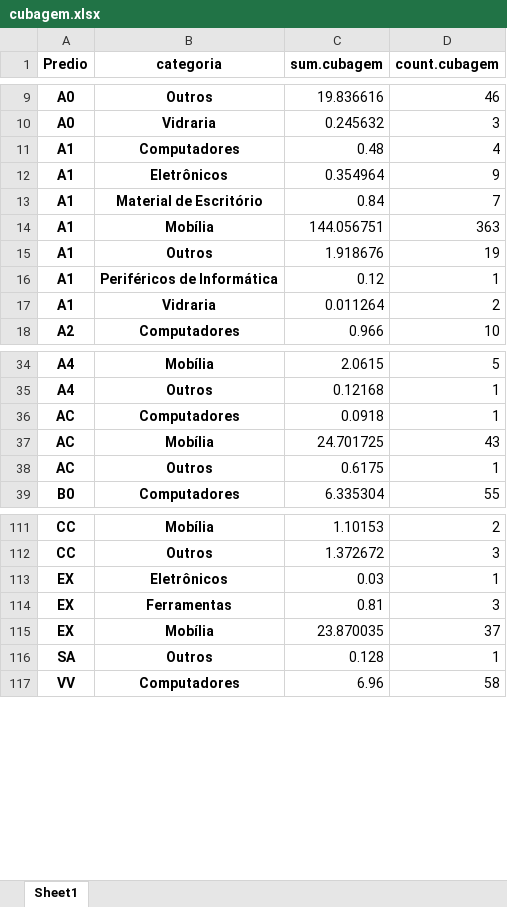
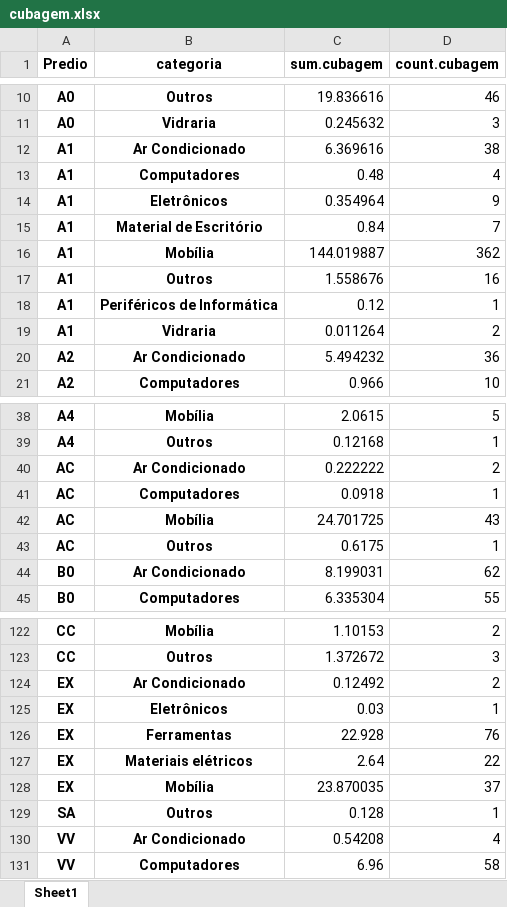
Before and after one commit to labmacbnu/FreteNorte, an Excel workbook: pythonSDK/cubagem.xlsx, sheet Sheet1, drawn as a sheet; only a part is shown, gaps mark what is left out; values as stored, in another font and other column widths than the file's, no borders; addresses are those after the commit; the diff covers the shown part only; the diff names each change by its address in the sheet, - before the commit and + after, or states it on an @@ line.

Commit message:
Update Excel files and add TODO file

```diff
--- a/pythonSDK/cubagem.xlsx (sheet Sheet1)
+++ b/pythonSDK/cubagem.xlsx (sheet Sheet1)
+row 12: A1 | Ar Condicionado | 6.369616 | 38
-C16 (sum.cubagem): 144.056751
+C16 (sum.cubagem): 144.019887
-D16 (count.cubagem): 363
+D16 (count.cubagem): 362
-C17 (sum.cubagem): 1.918676
+C17 (sum.cubagem): 1.558676
-D17 (count.cubagem): 19
+D17 (count.cubagem): 16
+row 20: A2 | Ar Condicionado | 5.494232 | 36
+row 40: AC | Ar Condicionado | 0.222222 | 2
+row 44: B0 | Ar Condicionado | 8.199031 | 62
+row 124: EX | Ar Condicionado | 0.12492 | 2
-C126 (sum.cubagem): 0.81
+C126 (sum.cubagem): 22.928
-D126 (count.cubagem): 3
+D126 (count.cubagem): 76
+row 127: EX | Materiais elétricos | 2.64 | 22
+row 130: VV | Ar Condicionado | 0.54208 | 4
```
Also changed, not shown: 7 added rows and 6 edited cells elsewhere in this sheet, pythonSDK/ares.xlsx, pythonSDK/cubagem2.xlsx, 3 other files.
